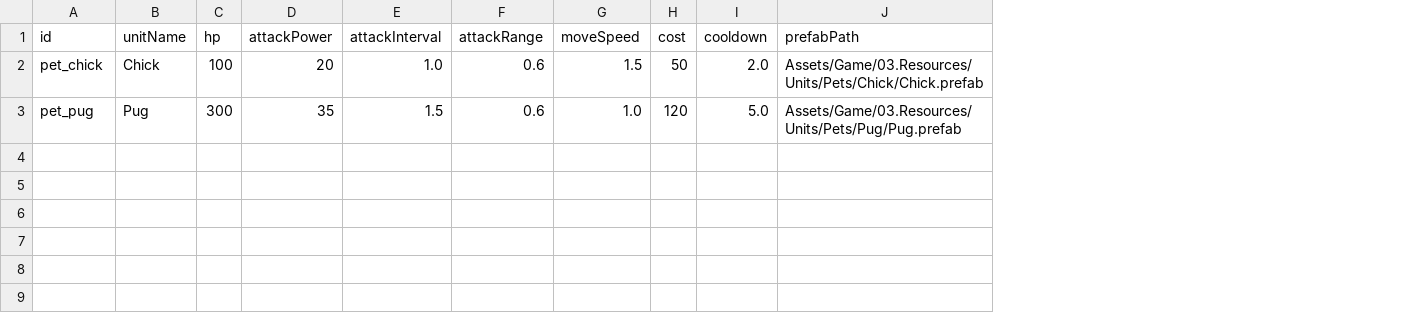
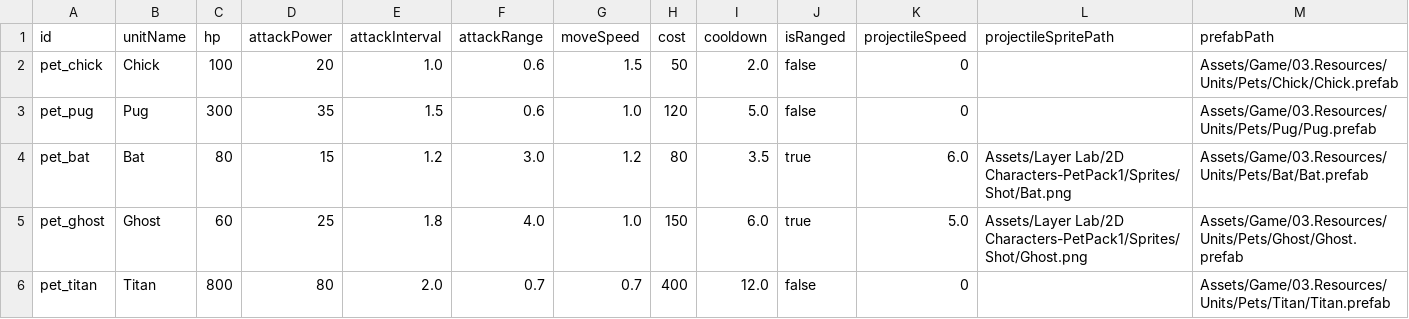
Before and after one commit to Jeonhyeongwoo1/fd_defense_client, a CSV file: Assets/Game/03.Resources/Data/Sheets/UnitData.csv, drawn as a sheet; the diff names each change by its address in the sheet, - before the commit and + after, or states it on an @@ line.

```diff
--- a/Assets/Game/03.Resources/Data/Sheets/UnitData.csv
+++ b/Assets/Game/03.Resources/Data/Sheets/UnitData.csv
+column J (isRanged), rows 2-3: false | false
+column K (projectileSpeed), rows 2-3: 0 | 0
+column L (projectileSpritePath), empty
+row 4: pet_bat | Bat | 80 | 15 | 1.2 | 3.0 | 1.2 | 80 | 3.5 | true | 6.0 | Assets/Layer Lab/2D Characters-PetPack1/Sprites/Shot/Bat.png | Assets/Game/03.Resources/Units/Pets/Bat/Bat.prefab
+row 5: pet_ghost | Ghost | 60 | 25 | 1.8 | 4.0 | 1.0 | 150 | 6.0 | true | 5.0 | Assets/Layer Lab/2D Characters-PetPack1/Sprites/Shot/Ghost.png | Assets/Game/03.Resources/Units/Pets/Ghost/Ghost.prefab
+row 6: pet_titan | Titan | 800 | 80 | 2.0 | 0.7 | 0.7 | 400 | 12.0 | false | 0 |  | Assets/Game/03.Resources/Units/Pets/Titan/Titan.prefab
```
Also changed, not shown: Assets/Game/03.Resources/Data/Sheets/EnemyData.csv, 47 other files.
